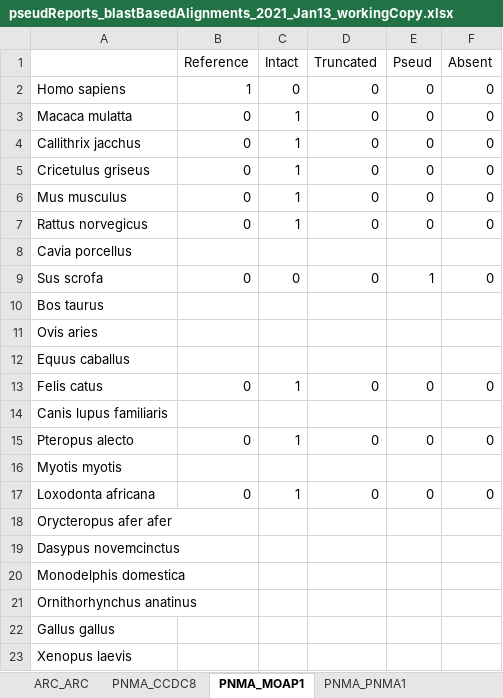
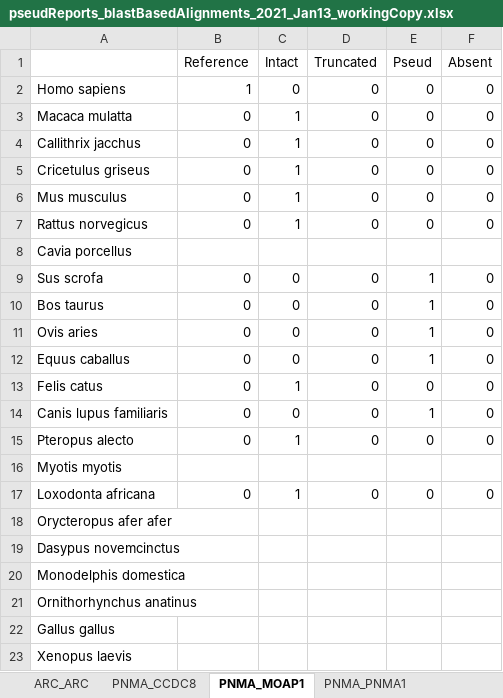
Before and after one commit to jayoung/domesticated_capsid, an Excel workbook: alignments/reports/pseudReports_blastBasedAlignments_2021_Jan13_workingCopy.xlsx, sheet PNMA_MOAP1, drawn as a sheet; values as stored, in another font and other column widths than the file's, no borders; the diff names each change by its address in the sheet, - before the commit and + after, or states it on an @@ line.

```diff
--- a/alignments/reports/pseudReports_blastBasedAlignments_2021_Jan13_workingCopy.xlsx (sheet PNMA_MOAP1)
+++ b/alignments/reports/pseudReports_blastBasedAlignments_2021_Jan13_workingCopy.xlsx (sheet PNMA_MOAP1)
-B10:B12 (Reference): (empty)
+B10:B12 (Reference): 0
-C10:C12 (Intact): (empty)
+C10:C12 (Intact): 0
-D10:D12 (Truncated): (empty)
+D10:D12 (Truncated): 0
-E10:E12 (Pseud): (empty)
+E10:E12 (Pseud): 1
-F10:F12 (Absent): (empty)
+F10:F12 (Absent): 0
-B14 (Reference): (empty)
+B14 (Reference): 0
-C14 (Intact): (empty)
+C14 (Intact): 0
-D14 (Truncated): (empty)
+D14 (Truncated): 0
-E14 (Pseud): (empty)
+E14 (Pseud): 1
-F14 (Absent): (empty)
+F14 (Absent): 0
```
Also changed, not shown: sheet PNMA_CCDC8, sheet PNMA_PNMA1, alignments/reports/pseudReports_blastBasedAlignments_2021_Jan13.xlsx, 5 other files.
